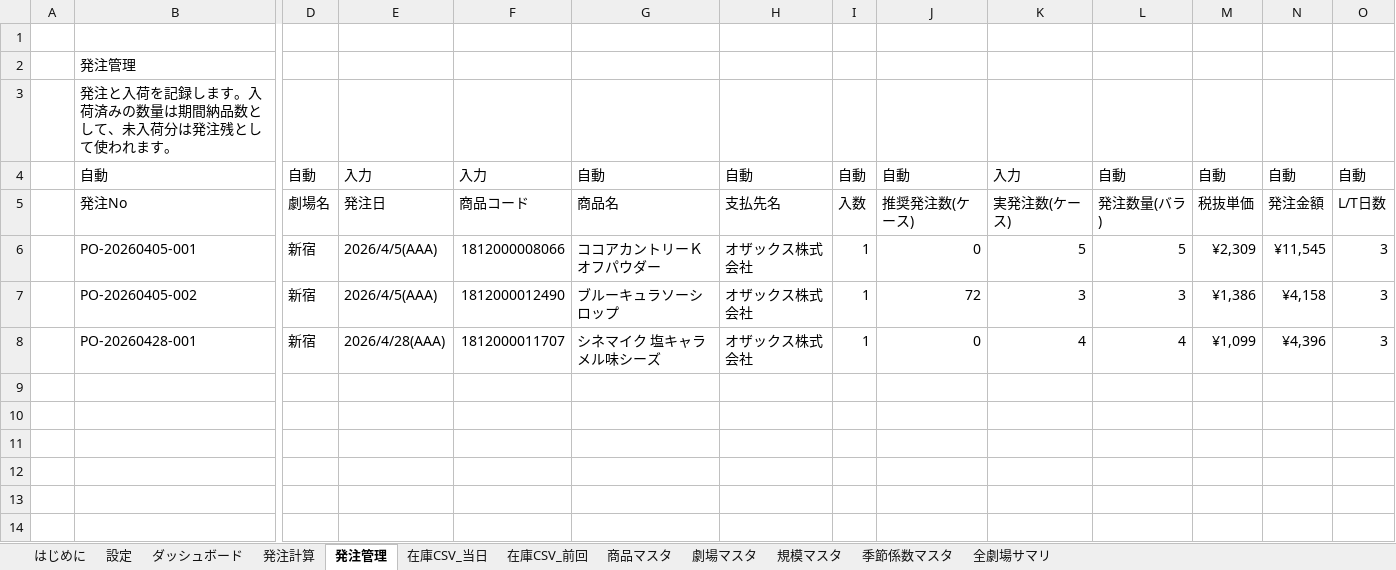
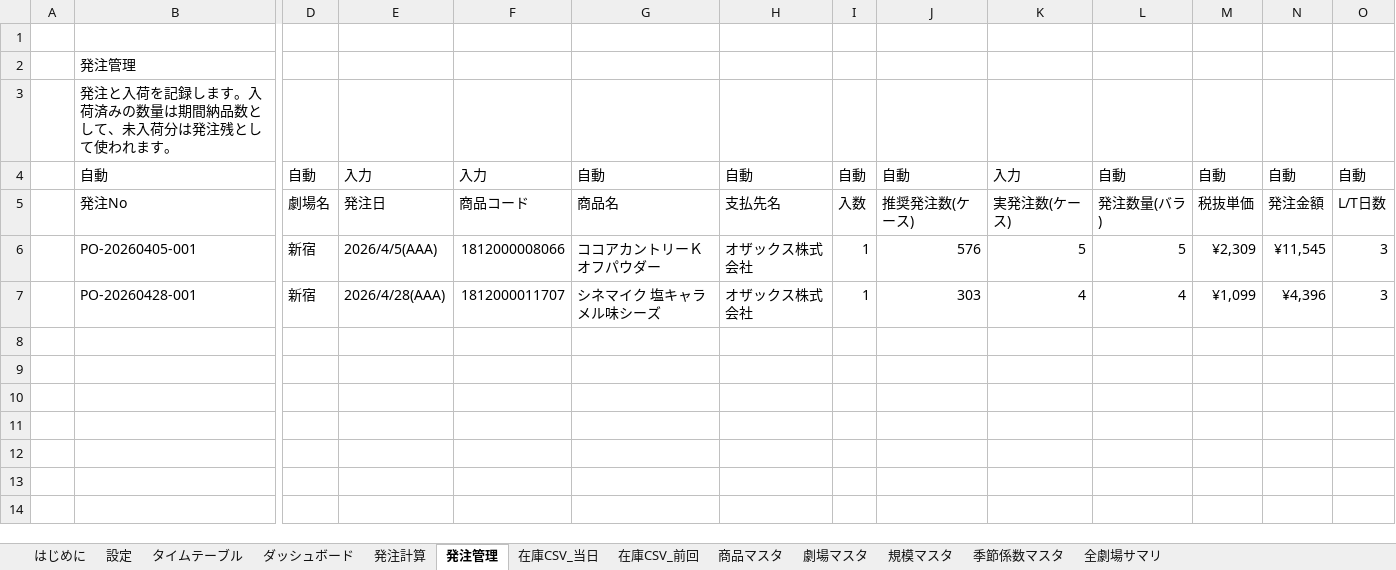
Before and after one commit to haruhisasasagawa/test, an Excel workbook: excel/売店発注ツール_サンプルデータ入り.xlsx, sheet 発注管理, drawn as a sheet; only a part is shown, gaps mark what is left out; values as stored, in another font and other column widths than the file's, no cell formats; removed rows and columns are numbered as before the commit, all else as after; rows hold the shown columns only; the diff names each change by its address in the sheet, - before the commit and + after, or states it on an @@ line.

```diff
--- a/excel/売店発注ツール_サンプルデータ入り.xlsx (sheet 発注管理)
+++ b/excel/売店発注ツール_サンプルデータ入り.xlsx (sheet 発注管理)
+sheet tab: タイムテーブル
-J6: 0
+J6: 576
-row 7:  | PO-20260405-002 | 新宿 | 2026/4/5(AAA) | 1812000012490 | ブルーキュラソーシロップ | オザックス株式会社 | 1 | 72 | 3 | 3 | ¥1,386 | ¥4,158 | 3
-J7: 0
+J7: 303
+row 8: (empty)
```
Also changed, not shown: sheet 発注計算, sheet 在庫CSV_前回, sheet 在庫CSV_当日, sheet ダッシュボード, sheet 商品マスタ, sheet 全劇場サマリ, 5 more sheets, cell formats, formulas that keep their value, charts or pictures, excel/売店発注ツール.xlsx, 2 other files.
